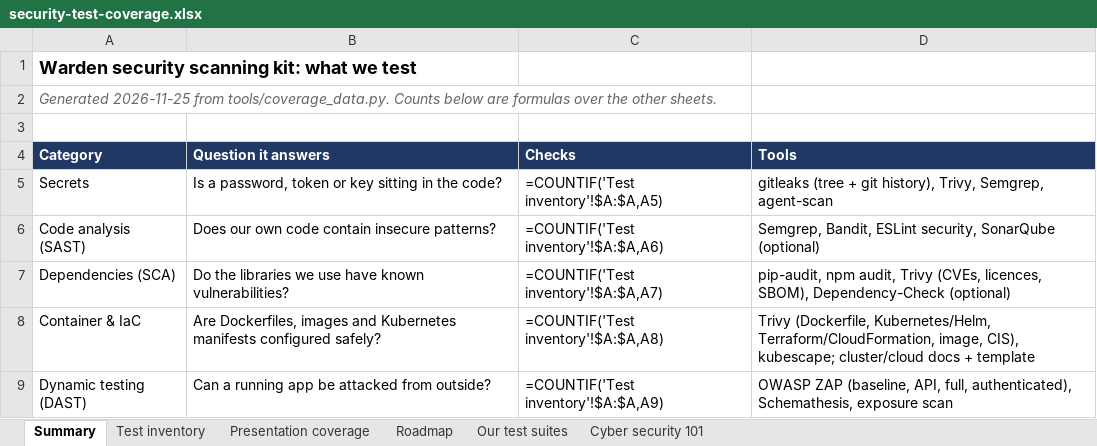
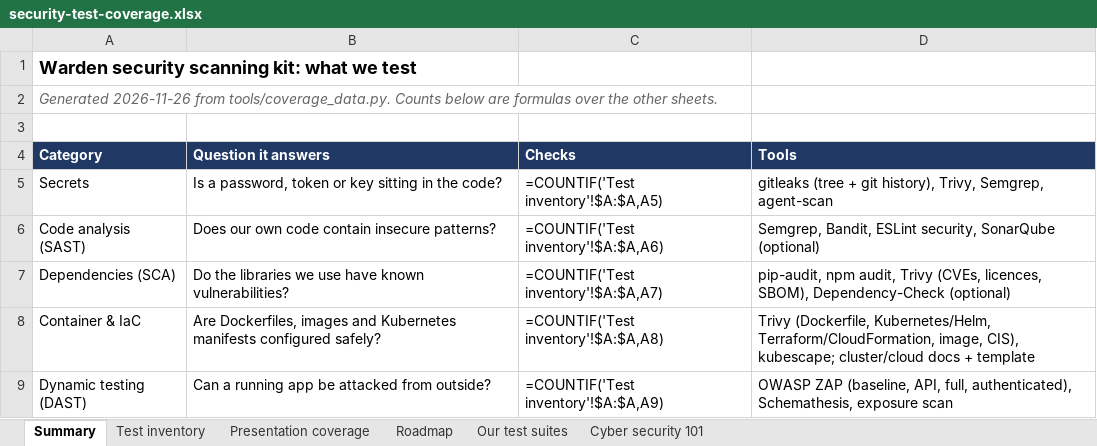
Before and after one commit to rakeshkolipakaTA/mckesson-security-kit, an Excel workbook: docs/security-test-coverage.xlsx, sheet Summary, drawn as a sheet; only a part is shown; values as stored, in another font and other column widths than the file's, no borders; formulas without a stored value are shown as written; the diff names each change by its address in the sheet, - before the commit and + after, or states it on an @@ line.

```diff
--- a/docs/security-test-coverage.xlsx (sheet Summary)
+++ b/docs/security-test-coverage.xlsx (sheet Summary)
-A2 (Category): Generated 2026-11-25 from tools/coverage_data.py.…
+A2 (Category): Generated 2026-11-26 from tools/coverage_data.py.…
```
Also changed, not shown: sheet Our test suites, 9 other files.
